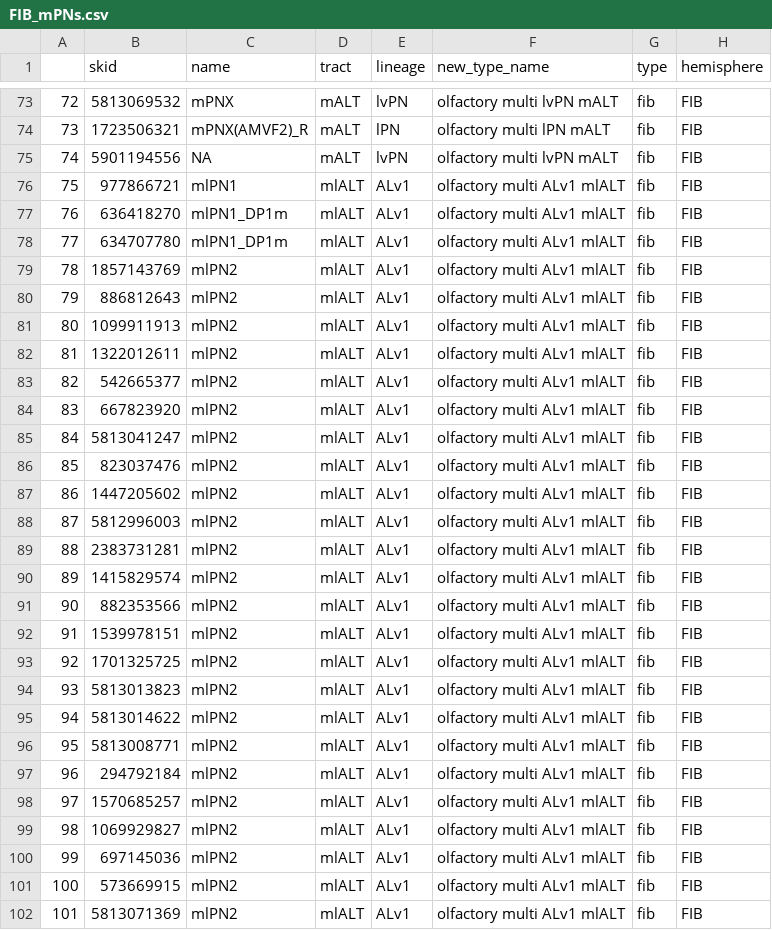
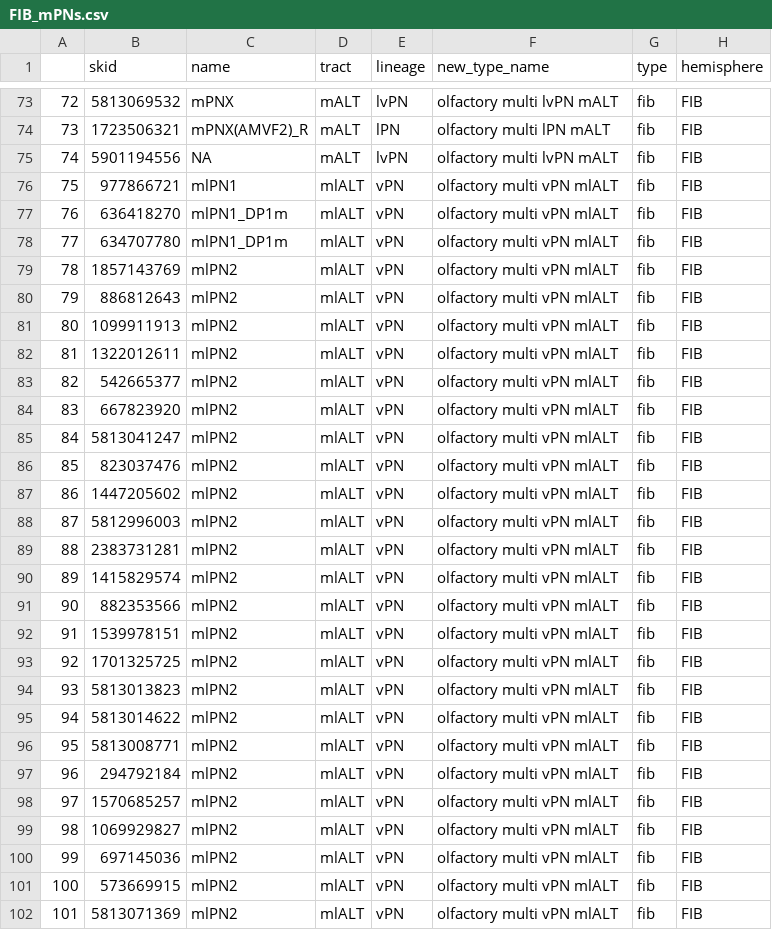
Before and after one commit to flyconnectome/hemibrain_olf_data, a CSV file: FIB_mPNs.csv, drawn as a sheet; only a part is shown, gaps mark what is left out; the diff covers the shown part only.

Commit message:
correcting lineage

```diff
--- a/FIB_mPNs.csv
+++ b/FIB_mPNs.csv
@@ -75,28 +75,28 @@
 "74",5901194556,NA,"mALT","lvPN","olfactory multi lvPN mALT","fib","FIB"
-"75",977866721,"mlPN1","mlALT","ALv1","olfactory multi ALv1 mlALT","fib","FIB"
-"76",636418270,"mlPN1_DP1m","mlALT","ALv1","olfactory multi ALv1 mlALT","fib","FIB"
-"77",634707780,"mlPN1_DP1m","mlALT","ALv1","olfactory multi ALv1 mlALT","fib","FIB"
-"78",1857143769,"mlPN2","mlALT","ALv1","olfactory multi ALv1 mlALT","fib","FIB"
-"79",886812643,"mlPN2","mlALT","ALv1","olfactory multi ALv1 mlALT","fib","FIB"
-"80",1099911913,"mlPN2","mlALT","ALv1","olfactory multi ALv1 mlALT","fib","FIB"
-"81",1322012611,"mlPN2","mlALT","ALv1","olfactory multi ALv1 mlALT","fib","FIB"
-"82",542665377,"mlPN2","mlALT","ALv1","olfactory multi ALv1 mlALT","fib","FIB"
-"83",667823920,"mlPN2","mlALT","ALv1","olfactory multi ALv1 mlALT","fib","FIB"
-"84",5813041247,"mlPN2","mlALT","ALv1","olfactory multi ALv1 mlALT","fib","FIB"
-"85",823037476,"mlPN2","mlALT","ALv1","olfactory multi ALv1 mlALT","fib","FIB"
-"86",1447205602,"mlPN2","mlALT","ALv1","olfactory multi ALv1 mlALT","fib","FIB"
-"87",5812996003,"mlPN2","mlALT","ALv1","olfactory multi ALv1 mlALT","fib","FIB"
-"88",2383731281,"mlPN2","mlALT","ALv1","olfactory multi ALv1 mlALT","fib","FIB"
-"89",1415829574,"mlPN2","mlALT","ALv1","olfactory multi ALv1 mlALT","fib","FIB"
-"90",882353566,"mlPN2","mlALT","ALv1","olfactory multi ALv1 mlALT","fib","FIB"
-"91",1539978151,"mlPN2","mlALT","ALv1","olfactory multi ALv1 mlALT","fib","FIB"
-"92",1701325725,"mlPN2","mlALT","ALv1","olfactory multi ALv1 mlALT","fib","FIB"
-"93",5813013823,"mlPN2","mlALT","ALv1","olfactory multi ALv1 mlALT","fib","FIB"
-"94",5813014622,"mlPN2","mlALT","ALv1","olfactory multi ALv1 mlALT","fib","FIB"
-"95",5813008771,"mlPN2","mlALT","ALv1","olfactory multi ALv1 mlALT","fib","FIB"
-"96",294792184,"mlPN2","mlALT","ALv1","olfactory multi ALv1 mlALT","fib","FIB"
-"97",1570685257,"mlPN2","mlALT","ALv1","olfactory multi ALv1 mlALT","fib","FIB"
-"98",1069929827,"mlPN2","mlALT","ALv1","olfactory multi ALv1 mlALT","fib","FIB"
-"99",697145036,"mlPN2","mlALT","ALv1","olfactory multi ALv1 mlALT","fib","FIB"
-"100",573669915,"mlPN2","mlALT","ALv1","olfactory multi ALv1 mlALT","fib","FIB"
-"101",5813071369,"mlPN2","mlALT","ALv1","olfactory multi ALv1 mlALT","fib","FIB"
+"75",977866721,"mlPN1","mlALT","vPN","olfactory multi vPN mlALT","fib","FIB"
+"76",636418270,"mlPN1_DP1m","mlALT","vPN","olfactory multi vPN mlALT","fib","FIB"
+"77",634707780,"mlPN1_DP1m","mlALT","vPN","olfactory multi vPN mlALT","fib","FIB"
+"78",1857143769,"mlPN2","mlALT","vPN","olfactory multi vPN mlALT","fib","FIB"
+"79",886812643,"mlPN2","mlALT","vPN","olfactory multi vPN mlALT","fib","FIB"
+"80",1099911913,"mlPN2","mlALT","vPN","olfactory multi vPN mlALT","fib","FIB"
+"81",1322012611,"mlPN2","mlALT","vPN","olfactory multi vPN mlALT","fib","FIB"
+"82",542665377,"mlPN2","mlALT","vPN","olfactory multi vPN mlALT","fib","FIB"
+"83",667823920,"mlPN2","mlALT","vPN","olfactory multi vPN mlALT","fib","FIB"
+"84",5813041247,"mlPN2","mlALT","vPN","olfactory multi vPN mlALT","fib","FIB"
+"85",823037476,"mlPN2","mlALT","vPN","olfactory multi vPN mlALT","fib","FIB"
+"86",1447205602,"mlPN2","mlALT","vPN","olfactory multi vPN mlALT","fib","FIB"
+"87",5812996003,"mlPN2","mlALT","vPN","olfactory multi vPN mlALT","fib","FIB"
+"88",2383731281,"mlPN2","mlALT","vPN","olfactory multi vPN mlALT","fib","FIB"
+"89",1415829574,"mlPN2","mlALT","vPN","olfactory multi vPN mlALT","fib","FIB"
+"90",882353566,"mlPN2","mlALT","vPN","olfactory multi vPN mlALT","fib","FIB"
+"91",1539978151,"mlPN2","mlALT","vPN","olfactory multi vPN mlALT","fib","FIB"
+"92",1701325725,"mlPN2","mlALT","vPN","olfactory multi vPN mlALT","fib","FIB"
+"93",5813013823,"mlPN2","mlALT","vPN","olfactory multi vPN mlALT","fib","FIB"
+"94",5813014622,"mlPN2","mlALT","vPN","olfactory multi vPN mlALT","fib","FIB"
+"95",5813008771,"mlPN2","mlALT","vPN","olfactory multi vPN mlALT","fib","FIB"
+"96",294792184,"mlPN2","mlALT","vPN","olfactory multi vPN mlALT","fib","FIB"
+"97",1570685257,"mlPN2","mlALT","vPN","olfactory multi vPN mlALT","fib","FIB"
+"98",1069929827,"mlPN2","mlALT","vPN","olfactory multi vPN mlALT","fib","FIB"
+"99",697145036,"mlPN2","mlALT","vPN","olfactory multi vPN mlALT","fib","FIB"
+"100",573669915,"mlPN2","mlALT","vPN","olfactory multi vPN mlALT","fib","FIB"
+"101",5813071369,"mlPN2","mlALT","vPN","olfactory multi vPN mlALT","fib","FIB"
```
Also changed, not shown: 94 edited cells elsewhere in this file, FIB_uPNs.csv.
